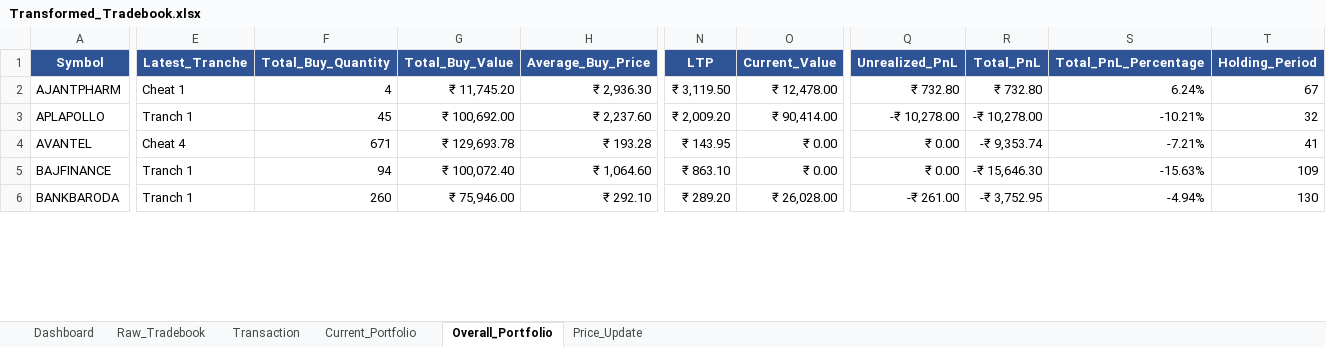
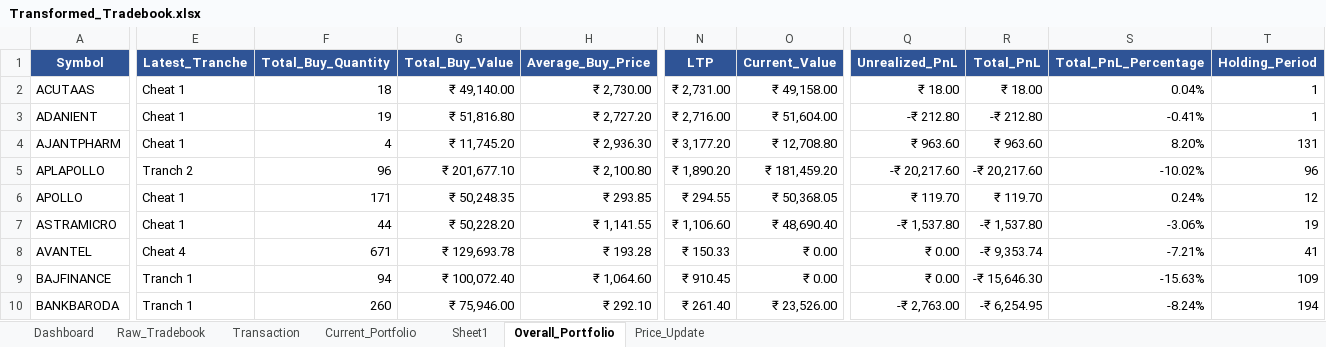
Before and after one commit to murali-1975/stockjournal, an Excel workbook: Transformed_Tradebook.xlsx, sheet Overall_Portfolio, drawn as a sheet; only a part is shown, gaps mark what is left out; values as stored, in another font and other column widths than the file's, no borders; addresses are those after the commit; rows hold the shown columns only; the diff covers the shown part only; the diff names each change by its address in the sheet, - before the commit and + after, or states it on an @@ line.

```diff
--- a/Transformed_Tradebook.xlsx (sheet Overall_Portfolio)
+++ b/Transformed_Tradebook.xlsx (sheet Overall_Portfolio)
+sheet tab: Sheet1
+row 2: ACUTAAS | Cheat 1 | 18 | ₹ 49,140.00 | ₹ 2,730.00 | ₹ 2,731.00 | ₹ 49,158.00 | ₹ 18.00 | ₹ 18.00 | 0.04% | 1
+row 3: ADANIENT | Cheat 1 | 19 | ₹ 51,816.80 | ₹ 2,727.20 | ₹ 2,716.00 | ₹ 51,604.00 | -₹ 212.80 | -₹ 212.80 | -0.41% | 1
-N4 (LTP): ₹ 3,119.50
+N4 (LTP): ₹ 3,177.20
-O4 (Current_Value): ₹ 12,478.00
+O4 (Current_Value): ₹ 12,708.80
-Q4 (Unrealized_PnL): ₹ 732.80
+Q4 (Unrealized_PnL): ₹ 963.60
-R4 (Total_PnL): ₹ 732.80
+R4 (Total_PnL): ₹ 963.60
-S4 (Total_PnL_Percentage): 6.24%
+S4 (Total_PnL_Percentage): 8.20%
-T4 (Holding_Period): 67
+T4 (Holding_Period): 131
-E5 (Latest_Tranche): Tranch 1
+E5 (Latest_Tranche): Tranch 2
-F5 (Total_Buy_Quantity): 45
+F5 (Total_Buy_Quantity): 96
-G5 (Total_Buy_Value): ₹ 100,692.00
+G5 (Total_Buy_Value): ₹ 201,677.10
-H5 (Average_Buy_Price): ₹ 2,237.60
+H5 (Average_Buy_Price): ₹ 2,100.80
-N5 (LTP): ₹ 2,009.20
+N5 (LTP): ₹ 1,890.20
-O5 (Current_Value): ₹ 90,414.00
+O5 (Current_Value): ₹ 181,459.20
-Q5 (Unrealized_PnL): -₹ 10,278.00
+Q5 (Unrealized_PnL): -₹ 20,217.60
-R5 (Total_PnL): -₹ 10,278.00
+R5 (Total_PnL): -₹ 20,217.60
-S5 (Total_PnL_Percentage): -10.21%
+S5 (Total_PnL_Percentage): -10.02%
-T5 (Holding_Period): 32
+T5 (Holding_Period): 96
+row 6: APOLLO | Cheat 1 | 171 | ₹ 50,248.35 | ₹ 293.85 | ₹ 294.55 | ₹ 50,368.05 | ₹ 119.70 | ₹ 119.70 | 0.24% | 12
+row 7: ASTRAMICRO | Cheat 1 | 44 | ₹ 50,228.20 | ₹ 1,141.55 | ₹ 1,106.60 | ₹ 48,690.40 | -₹ 1,537.80 | -₹ 1,537.80 | -3.06% | 19
-N8 (LTP): ₹ 143.95
+N8 (LTP): ₹ 150.33
-N9 (LTP): ₹ 863.10
+N9 (LTP): ₹ 910.45
-N10 (LTP): ₹ 289.20
+N10 (LTP): ₹ 261.40
-O10 (Current_Value): ₹ 26,028.00
+O10 (Current_Value): ₹ 23,526.00
-Q10 (Unrealized_PnL): -₹ 261.00
+Q10 (Unrealized_PnL): -₹ 2,763.00
-R10 (Total_PnL): -₹ 3,752.95
+R10 (Total_PnL): -₹ 6,254.95
-S10 (Total_PnL_Percentage): -4.94%
+S10 (Total_PnL_Percentage): -8.24%
-T10 (Holding_Period): 130
+T10 (Holding_Period): 194
```
Also changed, not shown: 6 added rows and 296 edited cells elsewhere in this sheet, sheet Raw_Tradebook, sheet Price_Update, sheet Current_Portfolio, sheet Dashboard, sheet Transaction, Equity_Master.xlsx, Tradebook Template.xlsx, 8 other files.
